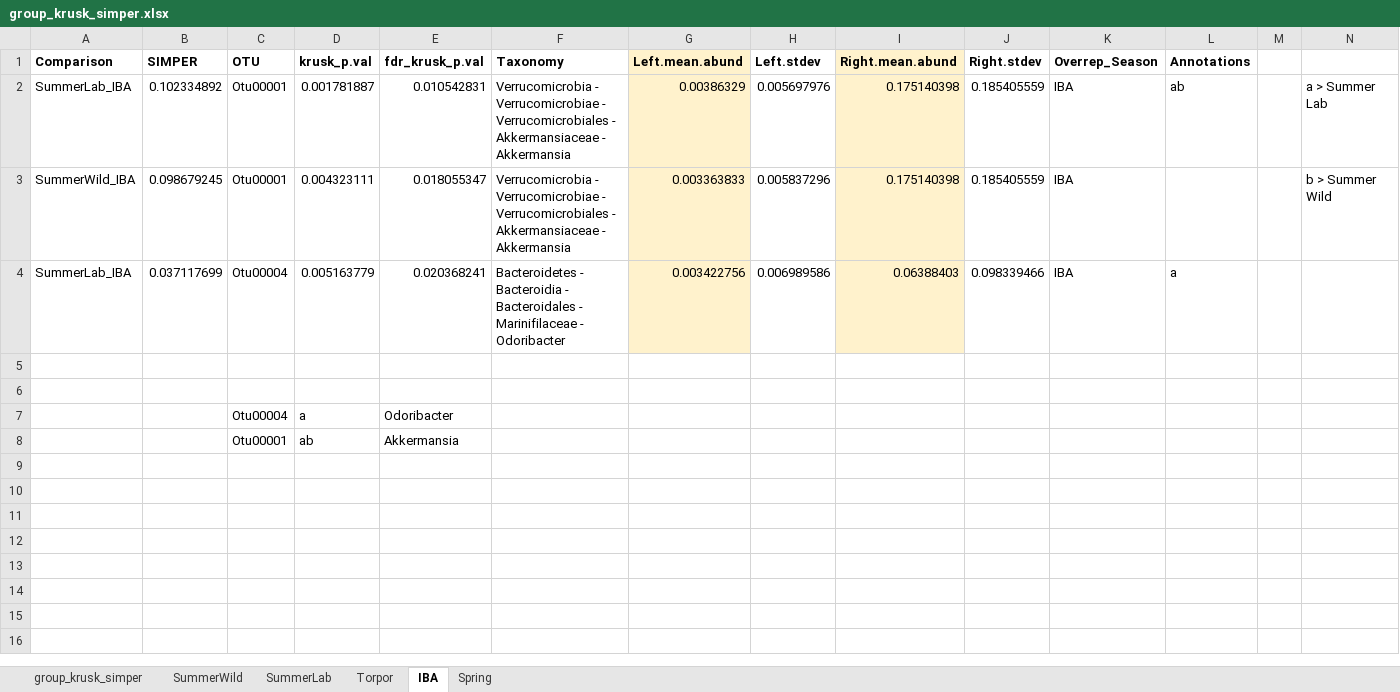
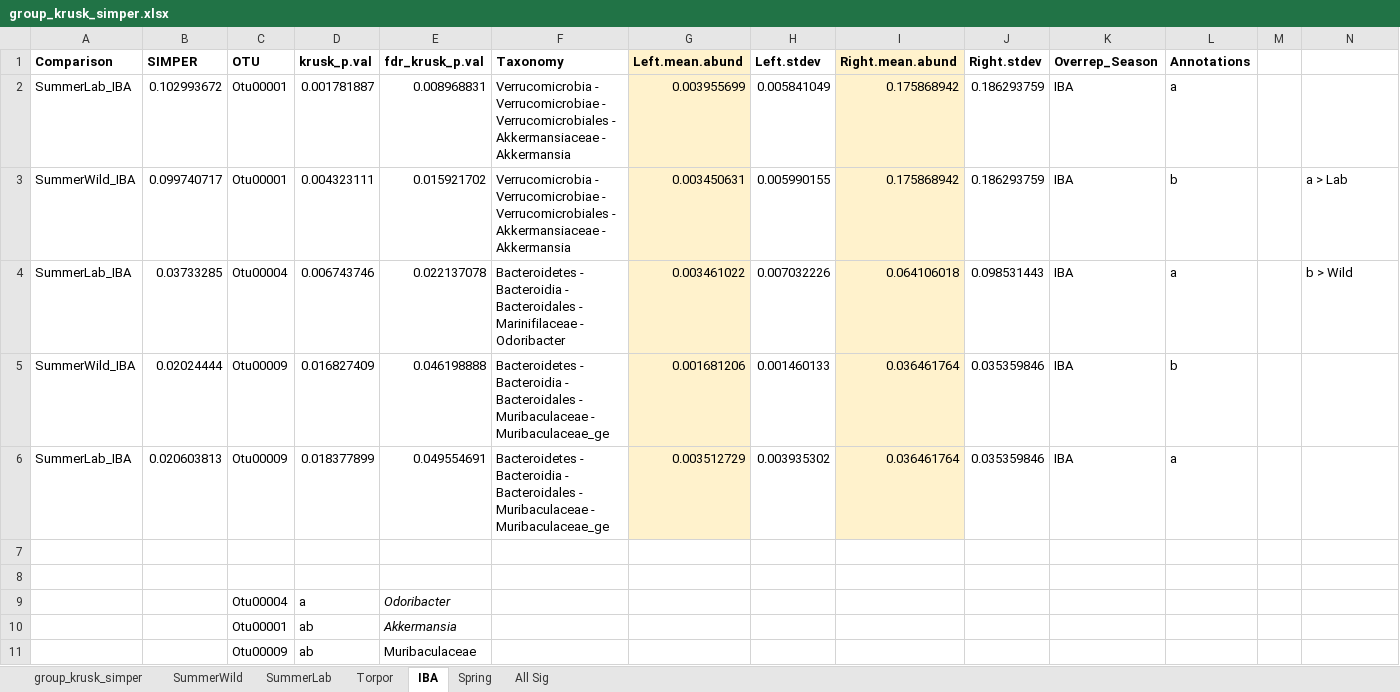
Before and after one commit to ednachiang/CaptiveWild, an Excel workbook: simper/group_krusk_simper.xlsx, sheet IBA, drawn as a sheet; values as stored, in another font and other column widths than the file's, no borders; addresses are those after the commit; the diff names each change by its address in the sheet, - before the commit and + after, or states it on an @@ line.

Commit message:
Updated SIMPER w/ trimmed OTUs; MADE THE MOST BEAUTIFUL HEATMAP OF MY LIFE

```diff
--- a/simper/group_krusk_simper.xlsx (sheet IBA)
+++ b/simper/group_krusk_simper.xlsx (sheet IBA)
+sheet tab: All Sig
-B2 (SIMPER): 0.102334892
+B2 (SIMPER): 0.102993672
-E2 (fdr_krusk_p.val): 0.010542831
+E2 (fdr_krusk_p.val): 0.008968831
-G2 (Left.mean.abund): 0.00386329
+G2 (Left.mean.abund): 0.003955699
-H2 (Left.stdev): 0.005697976
+H2 (Left.stdev): 0.005841049
-I2:I3 (Right.mean.abund): 0.175140398
+I2:I3 (Right.mean.abund): 0.175868942
-J2:J3 (Right.stdev): 0.185405559
+J2:J3 (Right.stdev): 0.186293759
-L2 (Annotations): ab
+L2 (Annotations): a
-N2: a > Summer Lab
+N2: (empty)
-B3 (SIMPER): 0.098679245
+B3 (SIMPER): 0.099740717
-E3 (fdr_krusk_p.val): 0.018055347
+E3 (fdr_krusk_p.val): 0.015921702
-G3 (Left.mean.abund): 0.003363833
+G3 (Left.mean.abund): 0.003450631
-H3 (Left.stdev): 0.005837296
+H3 (Left.stdev): 0.005990155
-L3 (Annotations): (empty)
+L3 (Annotations): b
-N3: b > Summer Wild
+N3: a > Lab
-B4 (SIMPER): 0.037117699
+B4 (SIMPER): 0.03733285
-D4 (krusk_p.val): 0.005163779
+D4 (krusk_p.val): 0.006743746
-E4 (fdr_krusk_p.val): 0.020368241
+E4 (fdr_krusk_p.val): 0.022137078
-G4 (Left.mean.abund): 0.003422756
+G4 (Left.mean.abund): 0.003461022
-H4 (Left.stdev): 0.006989586
+H4 (Left.stdev): 0.007032226
-I4 (Right.mean.abund): 0.06388403
+I4 (Right.mean.abund): 0.064106018
-J4 (Right.stdev): 0.098339466
+J4 (Right.stdev): 0.098531443
-N4: (empty)
+N4: b > Wild
+row 5: SummerWild_IBA | 0.02024444 | Otu00009 | 0.016827409 | 0.046198888 | Bacteroidetes - Bacteroidia - Bacteroidales - Muribaculaceae - Muribaculaceae_ge | 0.001681206 | 0.001460133 | 0.036461764 | 0.035359846 | IBA | b
+row 6: SummerLab_IBA | 0.020603813 | Otu00009 | 0.018377899 | 0.049554691 | Bacteroidetes - Bacteroidia - Bacteroidales - Muribaculaceae - Muribaculaceae_ge | 0.003512729 | 0.003935302 | 0.036461764 | 0.035359846 | IBA | a
-E9:E10 italic: off
+E9:E10 italic: on
+row 11:  |  | Otu00009 | ab | Muribaculaceae
```
Also changed, not shown: sheet group_krusk_simper, sheet SummerLab, sheet SummerWild, sheet Spring, sheet Torpor, 4 other files.
